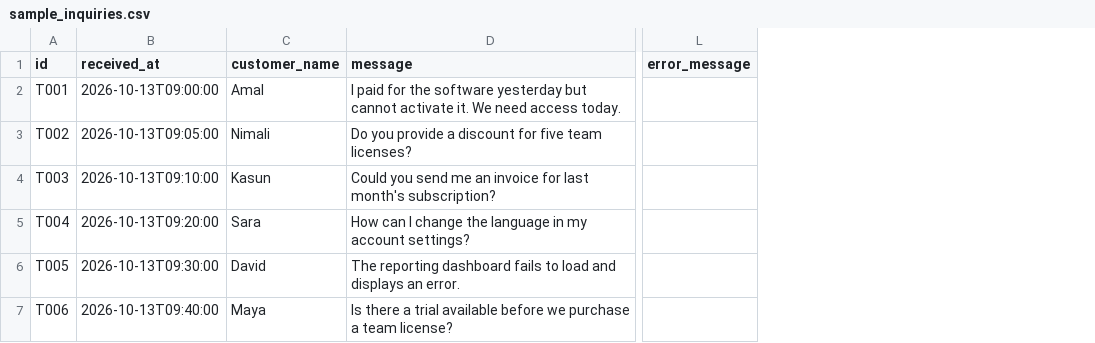
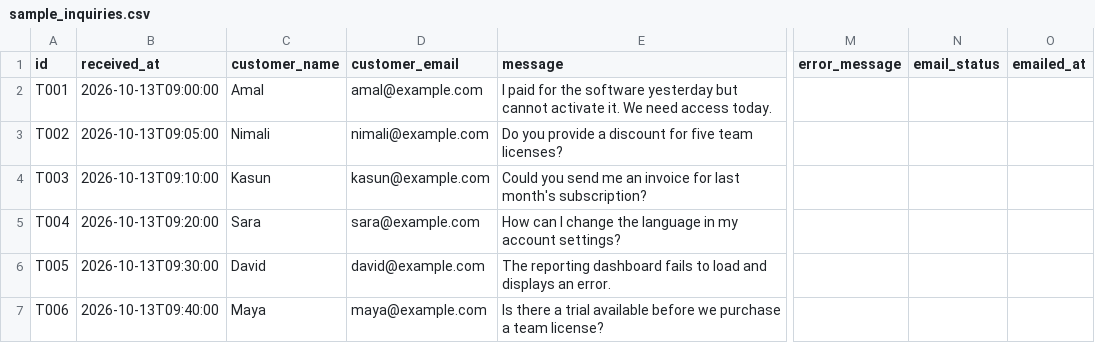
Before and after one commit to nilupul-madhusanka/ai-customer-support-automation, a CSV file: data/sample_inquiries.csv, drawn as a sheet; only a part is shown, gaps mark what is left out; the diff names each change by its address in the sheet, - before the commit and + after, or states it on an @@ line.

Commit message:
feat: add AI customer support automation agent backend, services, and tests

```diff
--- a/data/sample_inquiries.csv
+++ b/data/sample_inquiries.csv
+column D (customer_email), rows 2-7: amal@example.com | nimali@example.com | kasun@example.com | sara@example.com | david@example.com | maya@example.com
+column N (email_status), empty
+column O (emailed_at), empty
```
Also changed, not shown: 19 other files.
